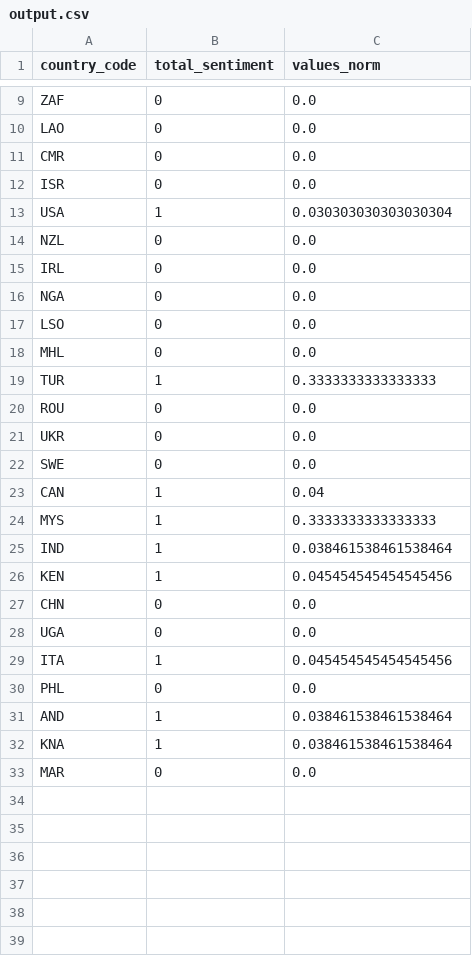
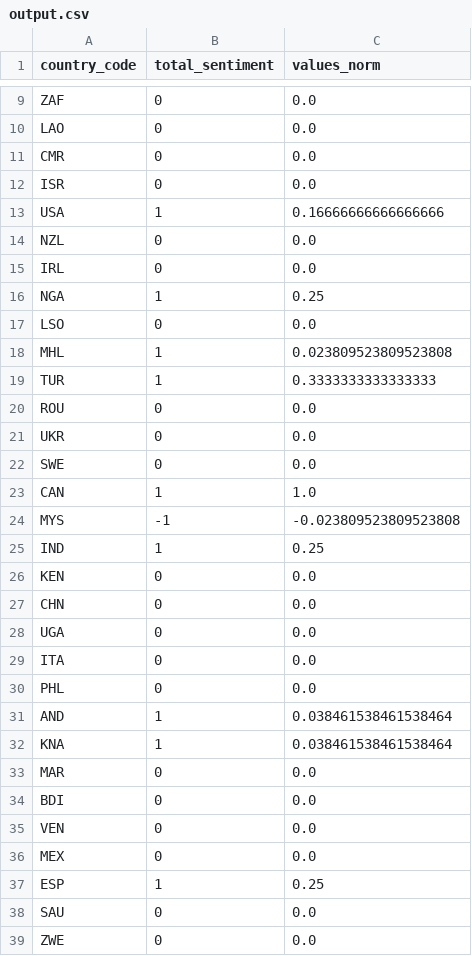
Before and after one commit to AaronBarbosa12/twitter_sentiment_ml, a CSV file: data/output.csv, drawn as a sheet; only a part is shown, gaps mark what is left out; the diff covers the shown part only.

Commit message:
updated data

```diff
--- a/data/output.csv
+++ b/data/output.csv
@@ -12,8 +12,8 @@ CMR,0,0.0
 ISR,0,0.0
-USA,1,0.030303030303030304
+USA,1,0.16666666666666666
 NZL,0,0.0
 IRL,0,0.0
-NGA,0,0.0
+NGA,1,0.25
 LSO,0,0.0
-MHL,0,0.0
+MHL,1,0.023809523809523808
 TUR,1,0.3333333333333333
@@ -22,9 +22,9 @@ UKR,0,0.0
 SWE,0,0.0
-CAN,1,0.04
-MYS,1,0.3333333333333333
-IND,1,0.038461538461538464
-KEN,1,0.045454545454545456
+CAN,1,1.0
+MYS,-1,-0.023809523809523808
+IND,1,0.25
+KEN,0,0.0
 CHN,0,0.0
 UGA,0,0.0
-ITA,1,0.045454545454545456
+ITA,0,0.0
 PHL,0,0.0
@@ -33 +33,7 @@ KNA,1,0.038461538461538464
 MAR,0,0.0
+BDI,0,0.0
+VEN,0,0.0
+MEX,0,0.0
+ESP,1,0.25
+SAU,0,0.0
+ZWE,0,0.0
```
Also changed, not shown: 16 added rows and 4 edited cells elsewhere in this file.
